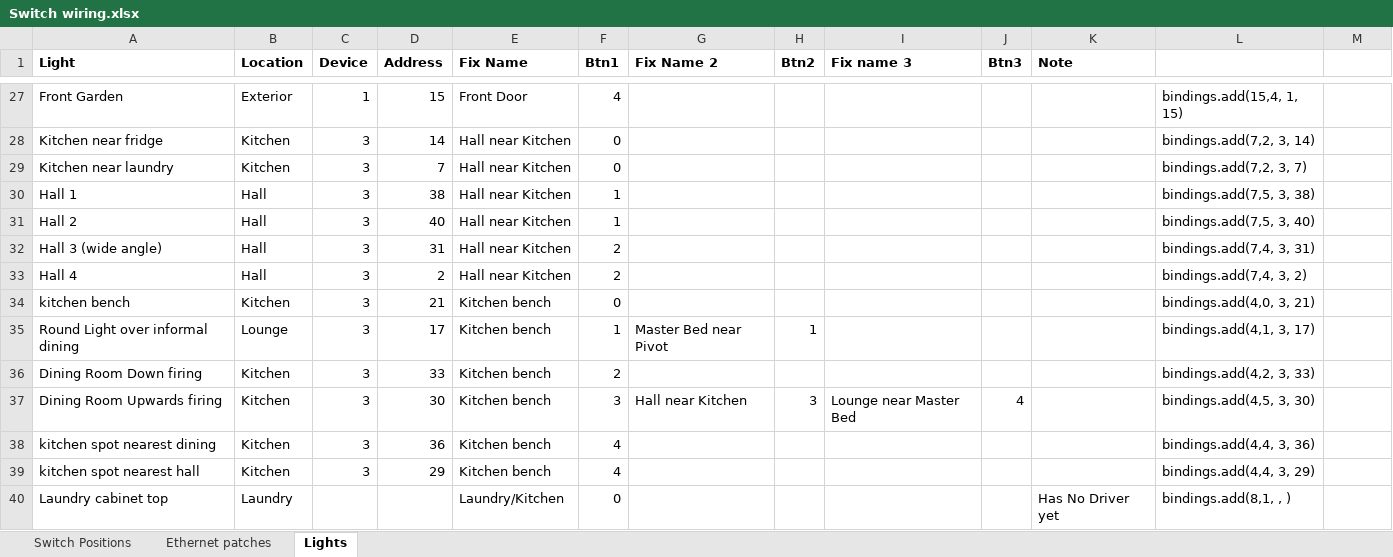
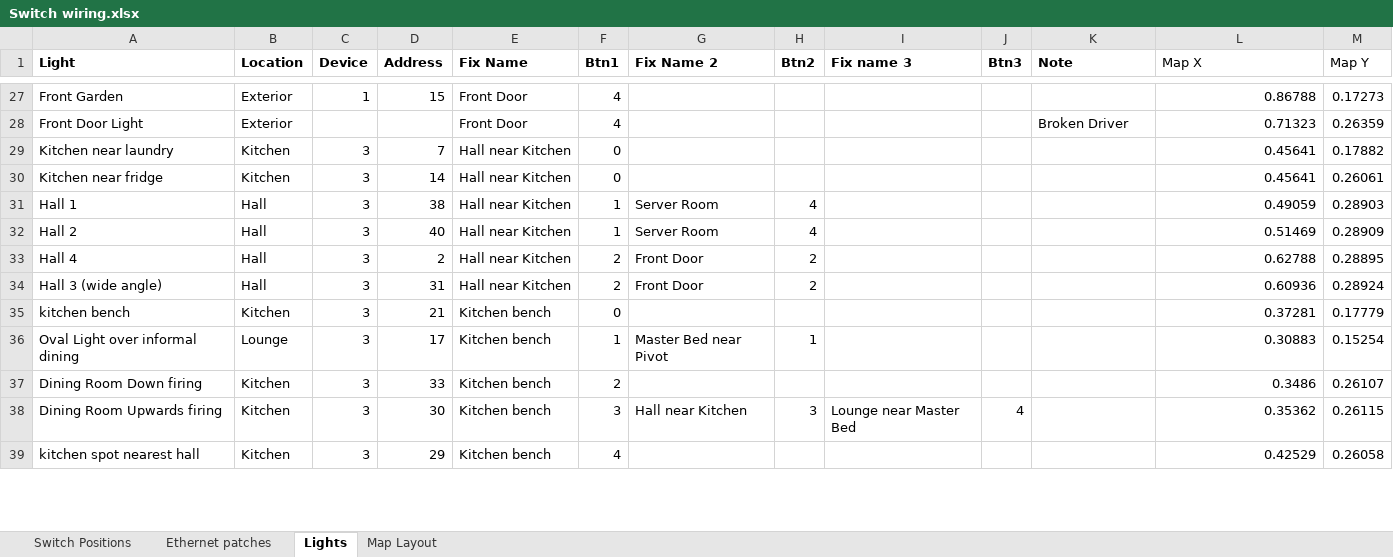
Before and after one commit to brucejcooper/switch_gateway_firmware, an Excel workbook: Switch wiring.xlsx, sheet Lights, drawn as a sheet; only a part is shown, gaps mark what is left out; values as stored, in another font and other column widths than the file's, no borders; removed rows and columns are numbered as before the commit, all else as after; the diff covers the shown part only; the diff names each change by its address in the sheet, - before the commit and + after, or states it on an @@ line.

```diff
--- a/Switch wiring.xlsx (sheet Lights)
+++ b/Switch wiring.xlsx (sheet Lights)
+sheet tab: Map Layout
-L1: (empty)
+L1: Map X
-M1: (empty)
+M1: Map Y
-L27 (Map X): bindings.add(15,4, 1, 15)
+L27 (Map X): 0.86788
-M27 (Map Y): (empty)
+M27 (Map Y): 0.17273
-row 28: Kitchen near fridge | Kitchen | 3 | 14 | Hall near Kitchen | 0 |  |  |  |  |  | bindings.add(7,2, 3, 14)
+row 28: Front Door Light | Exterior |  |  | Front Door | 4 |  |  |  |  | Broken Driver | 0.71323 | 0.26359
-L29 (Map X): bindings.add(7,2, 3, 7)
+L29 (Map X): 0.45641
-M29 (Map Y): (empty)
+M29 (Map Y): 0.17882
+row 30: Kitchen near fridge | Kitchen | 3 | 14 | Hall near Kitchen | 0 |  |  |  |  |  | 0.45641 | 0.26061
-G31:G32 (Fix Name 2): (empty)
+G31:G32 (Fix Name 2): Server Room
-H31:H32 (Btn2): (empty)
+H31:H32 (Btn2): 4
-L31 (Map X): bindings.add(7,5, 3, 38)
+L31 (Map X): 0.49059
-M31 (Map Y): (empty)
+M31 (Map Y): 0.28903
-L32 (Map X): bindings.add(7,5, 3, 40)
+L32 (Map X): 0.51469
-M32 (Map Y): (empty)
+M32 (Map Y): 0.28909
-row 32: Hall 3 (wide angle) | Hall | 3 | 31 | Hall near Kitchen | 2 |  |  |  |  |  | bindings.add(7,4, 3, 31)
-G33 (Fix Name 2): (empty)
+G33 (Fix Name 2): Front Door
-H33 (Btn2): (empty)
+H33 (Btn2): 2
-L33 (Map X): bindings.add(7,4, 3, 2)
+L33 (Map X): 0.62788
-M33 (Map Y): (empty)
+M33 (Map Y): 0.28895
+row 34: Hall 3 (wide angle) | Hall | 3 | 31 | Hall near Kitchen | 2 | Front Door | 2 |  |  |  | 0.60936 | 0.28924
-L35 (Map X): bindings.add(4,0, 3, 21)
+L35 (Map X): 0.37281
-M35 (Map Y): (empty)
+M35 (Map Y): 0.17779
-A36 (Light): Round Light over informal dining
+A36 (Light): Oval Light over informal dining
-L36 (Map X): bindings.add(4,1, 3, 17)
+L36 (Map X): 0.30883
-M36 (Map Y): (empty)
+M36 (Map Y): 0.15254
-L37 (Map X): bindings.add(4,2, 3, 33)
+L37 (Map X): 0.3486
-M37 (Map Y): (empty)
+M37 (Map Y): 0.26107
-L38 (Map X): bindings.add(4,5, 3, 30)
+L38 (Map X): 0.35362
-M38 (Map Y): (empty)
+M38 (Map Y): 0.26115
-row 38: kitchen spot nearest dining | Kitchen | 3 | 36 | Kitchen bench | 4 |  |  |  |  |  | bindings.add(4,4, 3, 36)
-L39 (Map X): bindings.add(4,4, 3, 29)
+L39 (Map X): 0.42529
-M39 (Map Y): (empty)
+M39 (Map Y): 0.26058
-row 40: Laundry cabinet top | Laundry |  |  | Laundry/Kitchen | 0 |  |  |  |  | Has No Driver yet | bindings.add(8,1, , )
```
Also changed, not shown: 13 added rows, 24 removed rows, 174 edited cells and cell formats elsewhere in this sheet, sheet Switch Positions, 9 other files.
